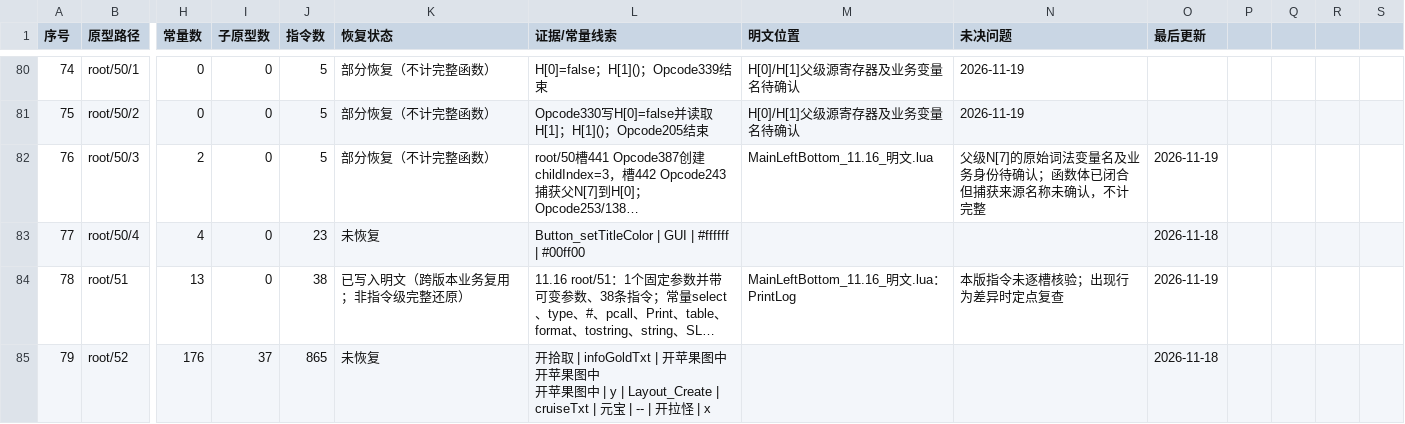
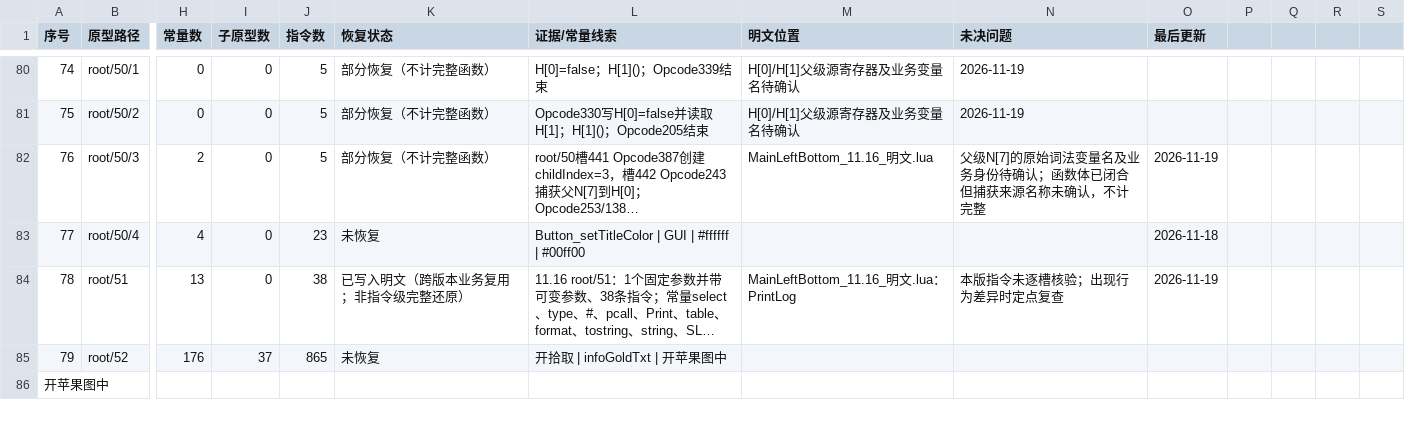
Before and after one commit to panchengdong88888/wjjm, a CSV file: 11.16/函数状态.csv, drawn as a sheet; only a part is shown, gaps mark what is left out; long unchanged cells end in …; rows hold the shown columns only; ↵ is a line break in a cell; the diff covers the shown part only; the diff names each change by its address in the sheet, - before the commit and + after, or states it on an @@ line.

```diff
--- a/11.16/函数状态.csv
+++ b/11.16/函数状态.csv
-L85 (证据/常量线索): …苹果图中 ↵ 开苹果图中 ↵ 开苹果图中 | y | Layout_Create | cruiseTxt | 元宝 | -- | 开拉怪 | x
+L85 (证据/常量线索): …苹果图中
-O85 (最后更新): 2026-11-18
+O85 (最后更新): (empty)
+row 86: 开苹果图中
```
Also changed, not shown: 1 added row, 12 edited cells and row numbers in column A elsewhere in this file.
